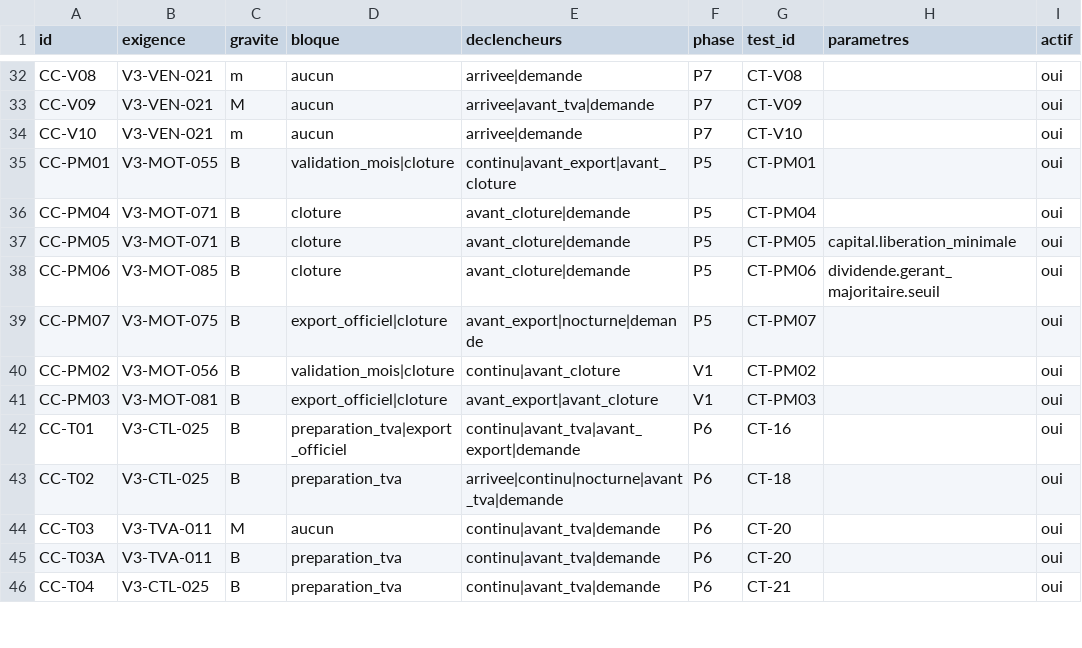
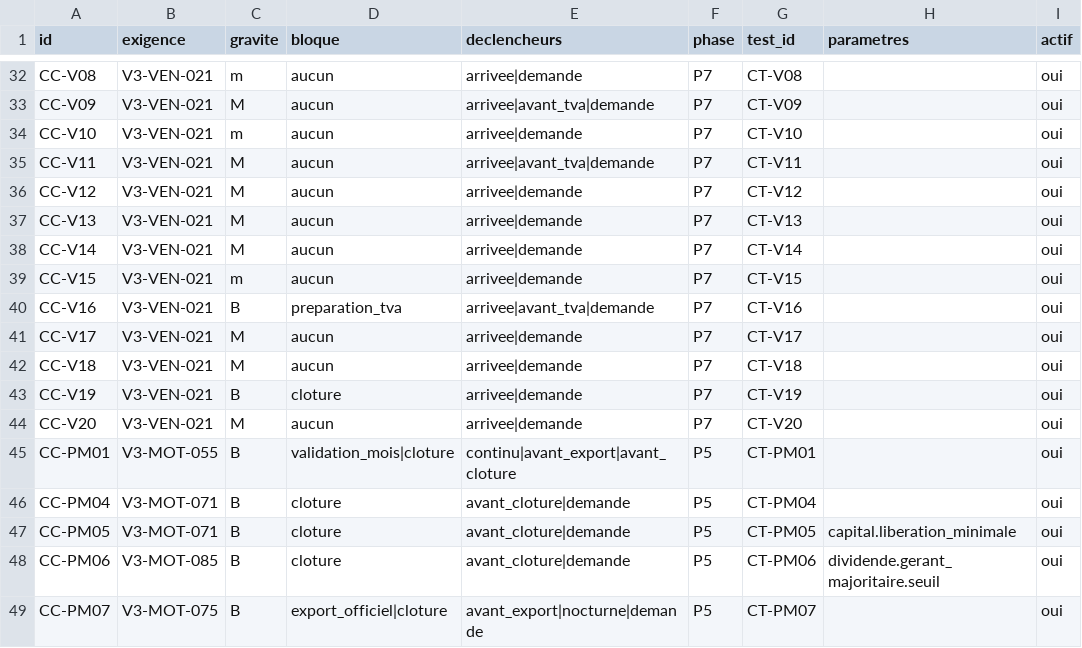
Before and after one commit to axion-compta/automatisation-comptabilite, a CSV file: docs/controles.csv, drawn as a sheet; only a part is shown, gaps mark what is left out; the shorter side is filled out with more unchanged rows.

```diff
--- a/docs/controles.csv
+++ b/docs/controles.csv
@@ -34,2 +34,12 @@ CC-V09,V3-VEN-021,M,aucun,arrivee|avant_tva|demande,P7,CT-V09,,oui
 CC-V10,V3-VEN-021,m,aucun,arrivee|demande,P7,CT-V10,,oui
+CC-V11,V3-VEN-021,M,aucun,arrivee|avant_tva|demande,P7,CT-V11,,oui
+CC-V12,V3-VEN-021,M,aucun,arrivee|demande,P7,CT-V12,,oui
+CC-V13,V3-VEN-021,M,aucun,arrivee|demande,P7,CT-V13,,oui
+CC-V14,V3-VEN-021,M,aucun,arrivee|demande,P7,CT-V14,,oui
+CC-V15,V3-VEN-021,m,aucun,arrivee|demande,P7,CT-V15,,oui
+CC-V16,V3-VEN-021,B,preparation_tva,arrivee|avant_tva|demande,P7,CT-V16,,oui
+CC-V17,V3-VEN-021,M,aucun,arrivee|demande,P7,CT-V17,,oui
+CC-V18,V3-VEN-021,M,aucun,arrivee|demande,P7,CT-V18,,oui
+CC-V19,V3-VEN-021,B,cloture,arrivee|demande,P7,CT-V19,,oui
+CC-V20,V3-VEN-021,M,aucun,arrivee|demande,P7,CT-V20,,oui
 CC-PM01,V3-MOT-055,B,validation_mois|cloture,continu|avant_export|avant_cloture,P5,CT-PM01,,oui
```
Also changed, not shown: 4 other files.
